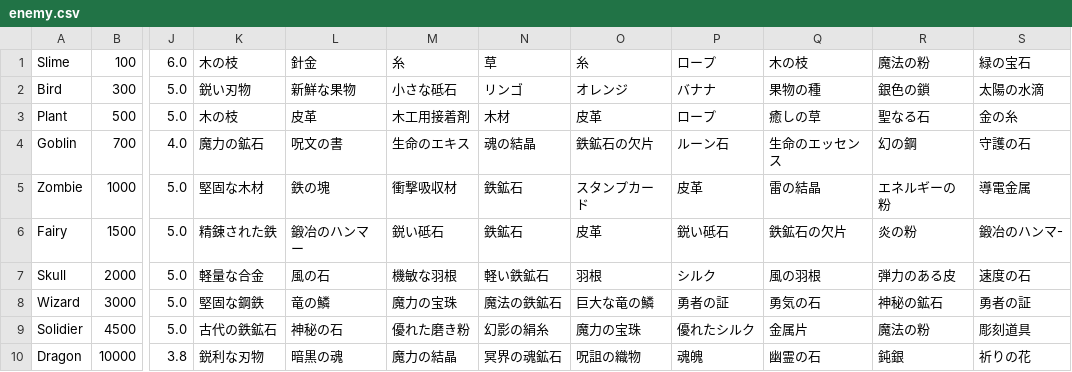
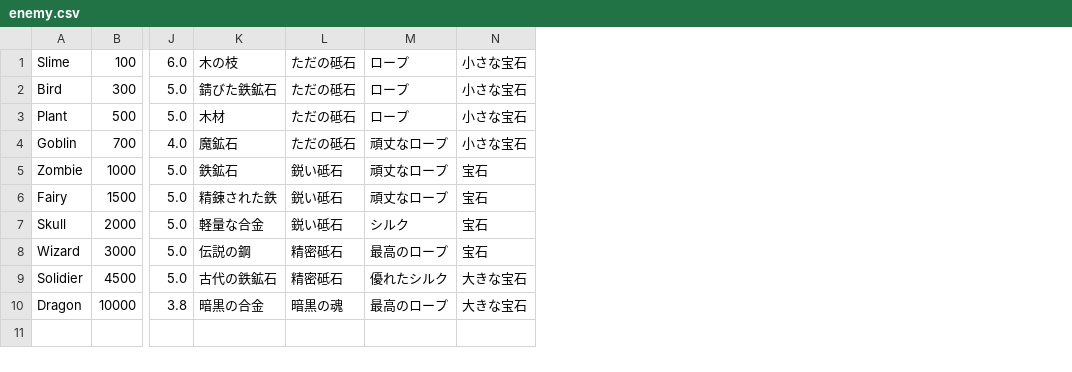
Before and after one commit to yuyuyu2118/golang-TypingApp-ongoing, a CSV file: enemy/enemySettings/enemy.csv, drawn as a sheet; only a part is shown, gaps mark what is left out; removed rows and columns are numbered as before the commit, all else as after; the diff names each change by its address in the sheet, - before the commit and + after, or states it on an @@ line.

```diff
--- a/enemy/enemySettings/enemy.csv
+++ b/enemy/enemySettings/enemy.csv
-column L, rows 1-10: 針金 | 新鮮な果物 | 皮革 | 呪文の書 | 鉄の塊 | 鍛冶のハンマー | 風の石 | 竜の鱗 | 神秘の石 | 暗黒の魂
-column M, rows 1-10: 糸 | 小さな砥石 | 木工用接着剤 | 生命のエキス | 衝撃吸収材 | 鋭い砥石 | 機敏な羽根 | 魔力の宝珠 | 優れた磨き粉 | 魔力の結晶
-column N, rows 1-10: 草 | リンゴ | 木材 | 魂の結晶 | 鉄鉱石 | 鉄鉱石 | 軽い鉄鉱石 | 魔法の鉄鉱石 | 幻影の絹糸 | 冥界の魂鉱石
-column O, rows 1-10: 糸 | オレンジ | 皮革 | 鉄鉱石の欠片 | スタンプカード | 皮革 | 羽根 | 巨大な竜の鱗 | 魔力の宝珠 | 呪詛の織物
+column L, rows 1-10: ただの砥石 | ただの砥石 | ただの砥石 | ただの砥石 | 鋭い砥石 | 鋭い砥石 | 鋭い砥石 | 精密砥石 | 精密砥石 | 暗黒の魂
-column Q, rows 1-10: 木の枝 | 果物の種 | 癒しの草 | 生命のエッセンス | 雷の結晶 | 鉄鉱石の欠片 | 風の羽根 | 勇気の石 | 金属片 | 幽霊の石
-column R, rows 1-10: 魔法の粉 | 銀色の鎖 | 聖なる石 | 幻の鋼 | エネルギーの粉 | 炎の粉 | 弾力のある皮 | 神秘の鉱石 | 魔法の粉 | 鈍銀
-column S, rows 1-10: 緑の宝石 | 太陽の水滴 | 金の糸 | 守護の石 | 導電金属 | 鍛冶のハンマ- | 速度の石 | 勇者の証 | 彫刻道具 | 祈りの花
+column N, rows 1-10: 小さな宝石 | 小さな宝石 | 小さな宝石 | 小さな宝石 | 宝石 | 宝石 | 宝石 | 宝石 | 大きな宝石 | 大きな宝石
-K2: 鋭い刃物
+K2: 錆びた鉄鉱石
-M2: バナナ
+M2: ロープ
-K3: 木の枝
+K3: 木材
-K4: 魔力の鉱石
+K4: 魔鉱石
-M4: ルーン石
+M4: 頑丈なロープ
-K5: 堅固な木材
+K5: 鉄鉱石
-M5: 皮革
+M5: 頑丈なロープ
-M6: 鋭い砥石
+M6: 頑丈なロープ
-K8: 堅固な鋼鉄
+K8: 伝説の鋼
-M8: 勇者の証
+M8: 最高のロープ
-K10: 鋭利な刃物
+K10: 暗黒の合金
-M10: 魂魄
+M10: 最高のロープ
```
Also changed, not shown: assets/shop/accessory.csv, assets/shop/armor.csv, 11 other files.
